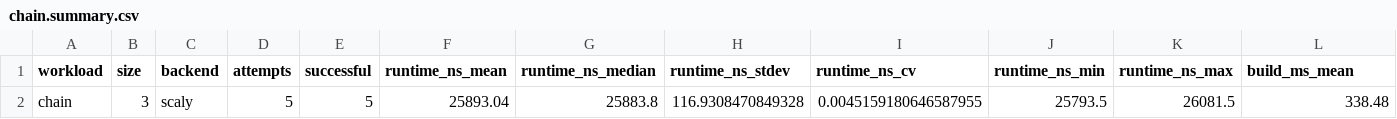
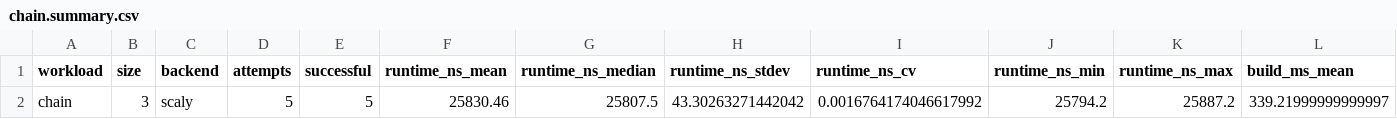
Before and after one commit to PREDICT-EPFL/scaly, a CSV file: internal/notes/perf_2026_10_09_forward/data/after/sweep/chain/chain.summary.csv, drawn as a sheet; only a part is shown; removed rows and columns are numbered as before the commit, all else as after; rows hold the shown columns only; the diff names each change by its address in the sheet, - before the commit and + after, or states it on an @@ line.

```diff
--- a/internal/notes/perf_2026_10_09_forward/data/after/sweep/chain/chain.summary.csv
+++ b/internal/notes/perf_2026_10_09_forward/data/after/sweep/chain/chain.summary.csv
-row 2: chain | 3 | scaly | 5 | 5 | 25893.04 | 25883.8 | 116.9308470849328 | 0.0045159180646587955 | 25793.5 | 26081.5 | 338.48
+row 2: chain | 3 | scaly | 5 | 5 | 25830.46 | 25807.5 | 43.30263271442042 | 0.0016764174046617992 | 25794.2 | 25887.2 | 339.21999999999997
```
Also changed, not shown: internal/notes/perf_2026_10_09_forward/data/after/sweep/chain/chain.csv, internal/notes/perf_2026_10_09_forward/data/after/sweep/chain_jac/chain_jac.csv, 38 other files.
